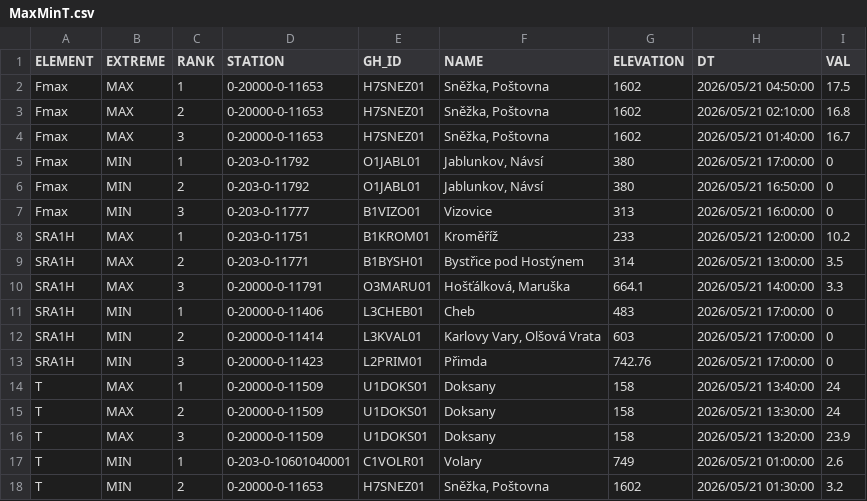
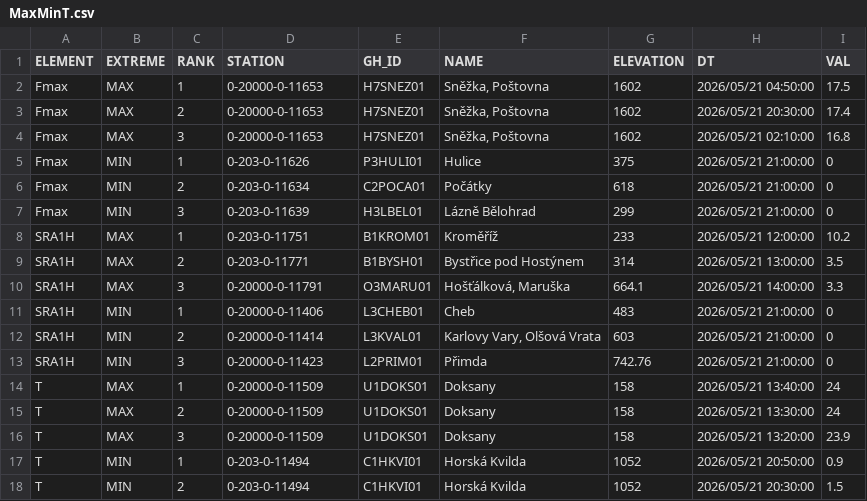
Before and after one commit to RadimTol/OpenData, a CSV file: MaxMinT.csv, drawn as a sheet; only a part is shown; the diff covers the shown part only.

```diff
--- a/MaxMinT.csv
+++ b/MaxMinT.csv
@@ -2,7 +2,7 @@
 "Fmax","MAX",1,"0-20000-0-11653","H7SNEZ01","Sněžka, Poštovna",1602,"2026/05/21 04:50:00",17.5
-"Fmax","MAX",2,"0-20000-0-11653","H7SNEZ01","Sněžka, Poštovna",1602,"2026/05/21 02:10:00",16.8
-"Fmax","MAX",3,"0-20000-0-11653","H7SNEZ01","Sněžka, Poštovna",1602,"2026/05/21 01:40:00",16.7
-"Fmax","MIN",1,"0-203-0-11792","O1JABL01","Jablunkov, Návsí",380,"2026/05/21 17:00:00",0
-"Fmax","MIN",2,"0-203-0-11792","O1JABL01","Jablunkov, Návsí",380,"2026/05/21 16:50:00",0
-"Fmax","MIN",3,"0-203-0-11777","B1VIZO01","Vizovice",313,"2026/05/21 16:00:00",0
+"Fmax","MAX",2,"0-20000-0-11653","H7SNEZ01","Sněžka, Poštovna",1602,"2026/05/21 20:30:00",17.4
+"Fmax","MAX",3,"0-20000-0-11653","H7SNEZ01","Sněžka, Poštovna",1602,"2026/05/21 02:10:00",16.8
+"Fmax","MIN",1,"0-203-0-11626","P3HULI01","Hulice",375,"2026/05/21 21:00:00",0
+"Fmax","MIN",2,"0-203-0-11634","C2POCA01","Počátky",618,"2026/05/21 21:00:00",0
+"Fmax","MIN",3,"0-203-0-11639","H3LBEL01","Lázně Bělohrad",299,"2026/05/21 21:00:00",0
 "SRA1H","MAX",1,"0-203-0-11751","B1KROM01","Kroměříž",233,"2026/05/21 12:00:00",10.2
@@ -10,5 +10,5 @@
 "SRA1H","MAX",3,"0-20000-0-11791","O3MARU01","Hošťálková, Maruška",664.1,"2026/05/21 14:00:00",3.3
-"SRA1H","MIN",1,"0-20000-0-11406","L3CHEB01","Cheb",483,"2026/05/21 17:00:00",0
-"SRA1H","MIN",2,"0-20000-0-11414","L3KVAL01","Karlovy Vary, Olšová Vrata",603,"2026/05/21 17:00:00",0
-"SRA1H","MIN",3,"0-20000-0-11423","L2PRIM01","Přimda",742.76,"2026/05/21 17:00:00",0
+"SRA1H","MIN",1,"0-20000-0-11406","L3CHEB01","Cheb",483,"2026/05/21 21:00:00",0
+"SRA1H","MIN",2,"0-20000-0-11414","L3KVAL01","Karlovy Vary, Olšová Vrata",603,"2026/05/21 21:00:00",0
+"SRA1H","MIN",3,"0-20000-0-11423","L2PRIM01","Přimda",742.76,"2026/05/21 21:00:00",0
 "T","MAX",1,"0-20000-0-11509","U1DOKS01","Doksany",158,"2026/05/21 13:40:00",24
@@ -16,3 +16,3 @@
 "T","MAX",3,"0-20000-0-11509","U1DOKS01","Doksany",158,"2026/05/21 13:20:00",23.9
-"T","MIN",1,"0-203-0-10601040001","C1VOLR01","Volary",749,"2026/05/21 01:00:00",2.6
-"T","MIN",2,"0-20000-0-11653","H7SNEZ01","Sněžka, Poštovna",1602,"2026/05/21 01:30:00",3.2
+"T","MIN",1,"0-203-0-11494","C1HKVI01","Horská Kvilda",1052,"2026/05/21 20:50:00",0.9
+"T","MIN",2,"0-203-0-11494","C1HKVI01","Horská Kvilda",1052,"2026/05/21 20:30:00",1.5
```
Also changed, not shown: 42 edited cells elsewhere in this file.
